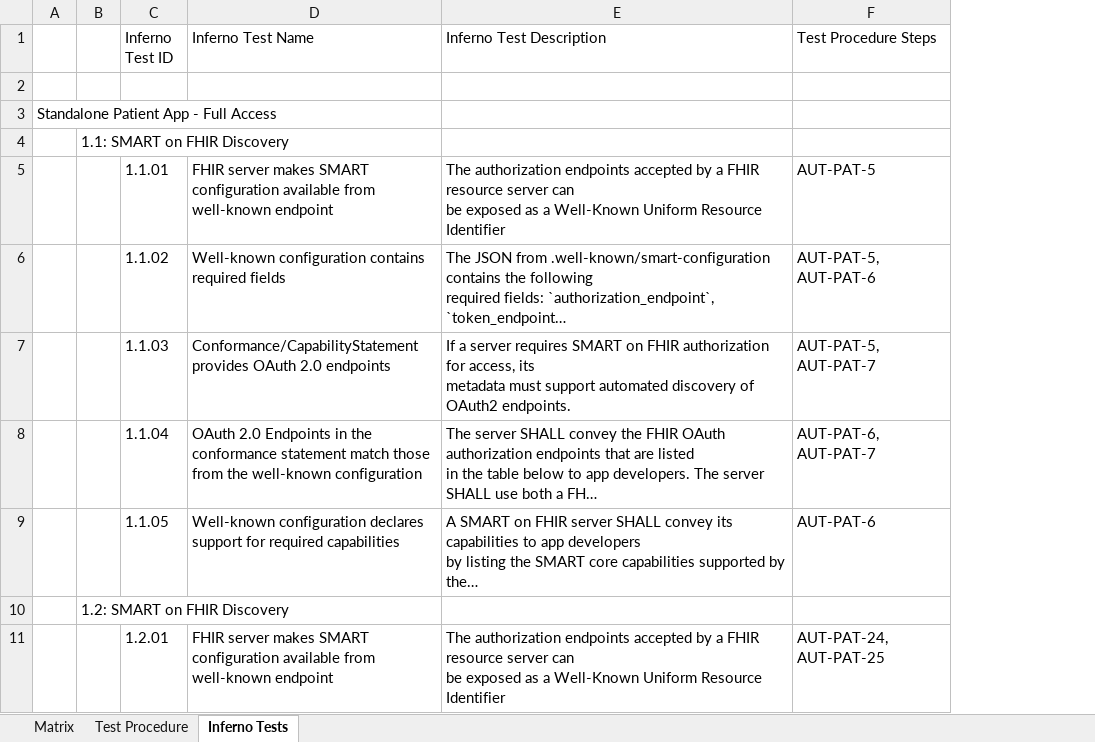
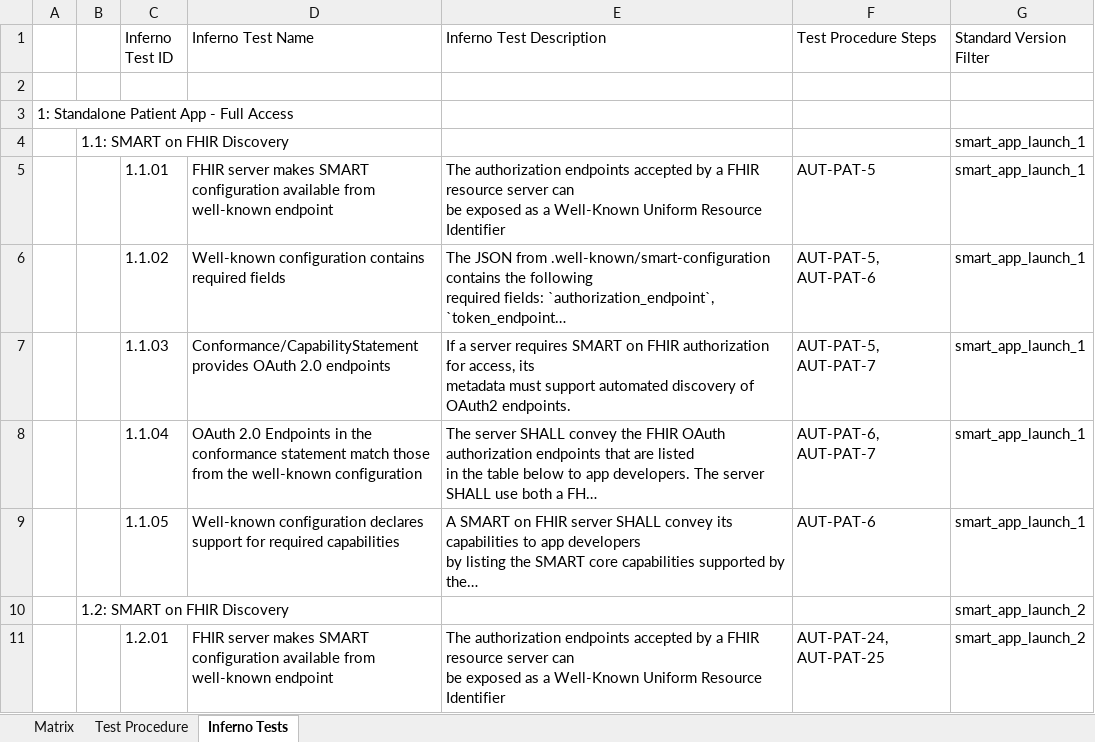
Before and after one commit to onc-healthit/onc-certification-g10-test-kit, an Excel workbook: onc_certification_g10_matrix.xlsx, sheet Inferno Tests, drawn as a sheet; only a part is shown; long unchanged cells end in …; values as stored, in another font and other column widths than the file's, no borders; removed rows and columns are numbered as before the commit, all else as after; the diff names each change by its address in the sheet, - before the commit and + after, or states it on an @@ line.

Commit message:
Regenerate matrix with additional options column in test sheet.

```diff
--- a/onc_certification_g10_matrix.xlsx (sheet Inferno Tests)
+++ b/onc_certification_g10_matrix.xlsx (sheet Inferno Tests)
-column A, row 3: Standalone Patient App - Full Access
+column A, row 3: 1: Standalone Patient App - Full Access
+column G (Standard Version Filter), rows 4-11: smart_app_launch_1 | smart_app_launch_1 | smart_app_launch_1 | smart_app_launch_1 | smart_app_launch_1 | smart_app_launch_1 | smart_app_launch_2 | smart_app_launch_2
```
